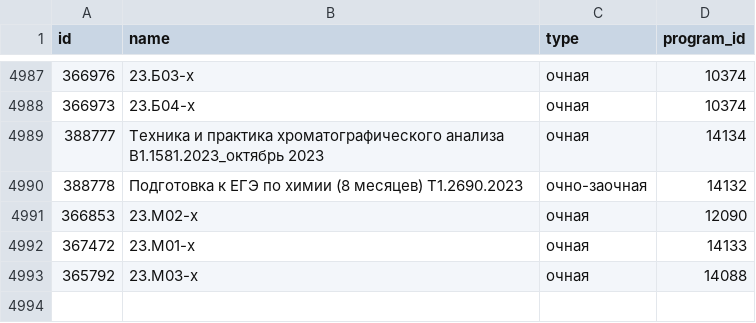
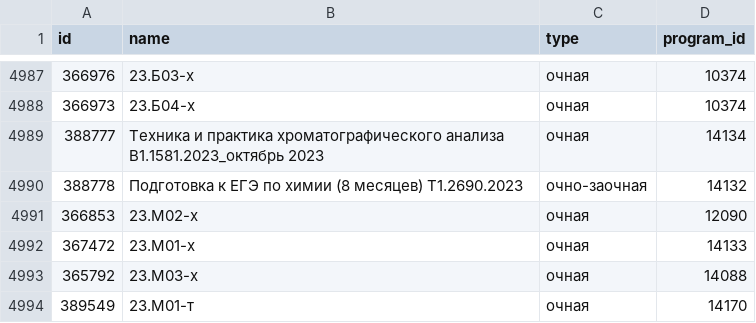
Before and after one commit to Anton-Kraev/timetable-database, a CSV file: CSV/Group.csv, drawn as a sheet; only a part is shown, gaps mark what is left out.

Commit message:
Change Educator, Group, Division and Program tables

```diff
--- a/CSV/Group.csv
+++ b/CSV/Group.csv
@@ -4993 +4993,2 @@ id,name,type,program_id
 365792,23.М03-х,очная,14088
+389549,23.М01-т,очная,14170
```
Also changed, not shown: CSV/Division.csv.
